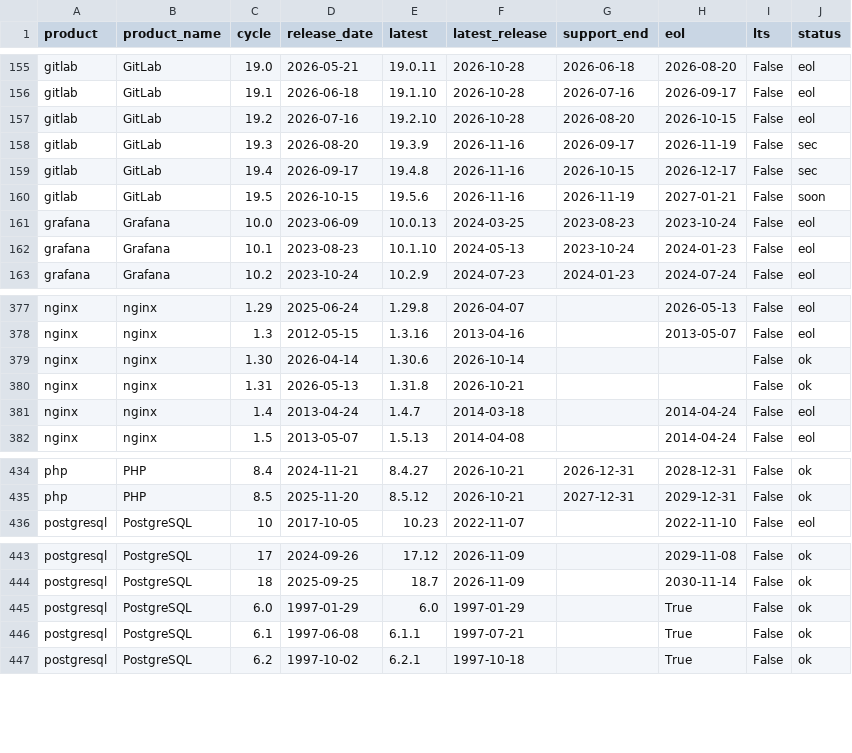
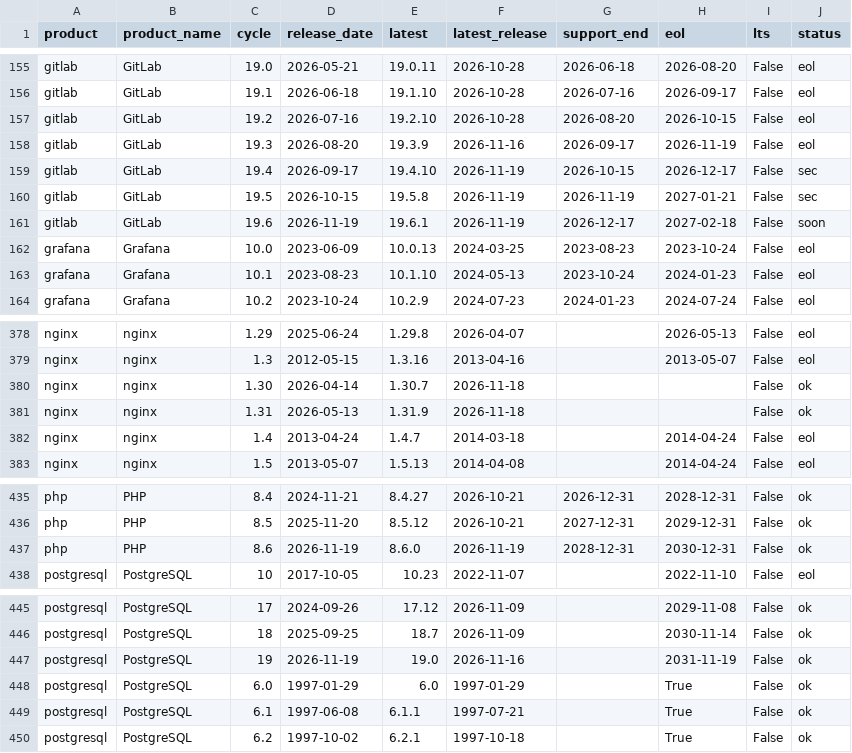
Before and after one commit to Mikweb2025-design/sysadmin-notes, a CSV file: data/eol-versions.csv, drawn as a sheet; only a part is shown, gaps mark what is left out; the diff covers the shown part only.

```diff
--- a/data/eol-versions.csv
+++ b/data/eol-versions.csv
@@ -157,5 +157,6 @@ gitlab,GitLab,19.1,2026-06-18,19.1.10,2026-10-28,2026-07-16,2026-09-17,False,eol
 gitlab,GitLab,19.2,2026-07-16,19.2.10,2026-10-28,2026-08-20,2026-10-15,False,eol
-gitlab,GitLab,19.3,2026-08-20,19.3.9,2026-11-16,2026-09-17,2026-11-19,False,sec
-gitlab,GitLab,19.4,2026-09-17,19.4.8,2026-11-16,2026-10-15,2026-12-17,False,sec
-gitlab,GitLab,19.5,2026-10-15,19.5.6,2026-11-16,2026-11-19,2027-01-21,False,soon
+gitlab,GitLab,19.3,2026-08-20,19.3.9,2026-11-16,2026-09-17,2026-11-19,False,eol
+gitlab,GitLab,19.4,2026-09-17,19.4.10,2026-11-19,2026-10-15,2026-12-17,False,sec
+gitlab,GitLab,19.5,2026-10-15,19.5.8,2026-11-19,2026-11-19,2027-01-21,False,sec
+gitlab,GitLab,19.6,2026-11-19,19.6.1,2026-11-19,2026-12-17,2027-02-18,False,soon
 grafana,Grafana,10.0,2023-06-09,10.0.13,2024-03-25,2023-08-23,2023-10-24,False,eol
@@ -378,4 +379,4 @@ nginx,nginx,1.29,2025-06-24,1.29.8,2026-04-07,,2026-05-13,False,eol
 nginx,nginx,1.3,2012-05-15,1.3.16,2013-04-16,,2013-05-07,False,eol
-nginx,nginx,1.30,2026-04-14,1.30.6,2026-10-14,,,False,ok
-nginx,nginx,1.31,2026-05-13,1.31.8,2026-10-21,,,False,ok
+nginx,nginx,1.30,2026-04-14,1.30.7,2026-11-18,,,False,ok
+nginx,nginx,1.31,2026-05-13,1.31.9,2026-11-18,,,False,ok
 nginx,nginx,1.4,2013-04-24,1.4.7,2014-03-18,,2014-04-24,False,eol
@@ -435,2 +436,3 @@ php,PHP,8.4,2024-11-21,8.4.27,2026-10-21,2026-12-31,2028-12-31,False,ok
 php,PHP,8.5,2025-11-20,8.5.12,2026-10-21,2027-12-31,2029-12-31,False,ok
+php,PHP,8.6,2026-11-19,8.6.0,2026-11-19,2028-12-31,2030-12-31,False,ok
 postgresql,PostgreSQL,10,2017-10-05,10.23,2022-11-07,,2022-11-10,False,eol
@@ -444,2 +446,3 @@ postgresql,PostgreSQL,17,2024-09-26,17.12,2026-11-09,,2029-11-08,False,ok
 postgresql,PostgreSQL,18,2025-09-25,18.7,2026-11-09,,2030-11-14,False,ok
+postgresql,PostgreSQL,19,2026-11-19,19.0,2026-11-16,,2031-11-19,False,ok
 postgresql,PostgreSQL,6.0,1997-01-29,6.0,1997-01-29,,True,False,ok
```
Also changed, not shown: 50 edited cells elsewhere in this file, 2 other files.
